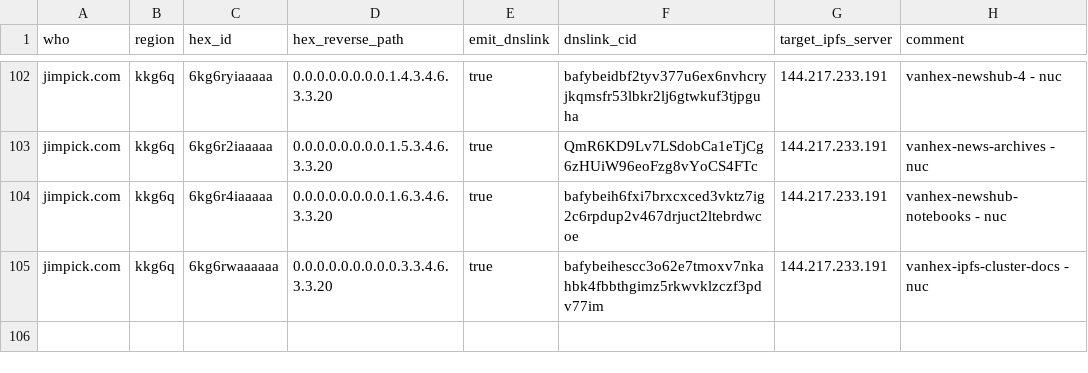
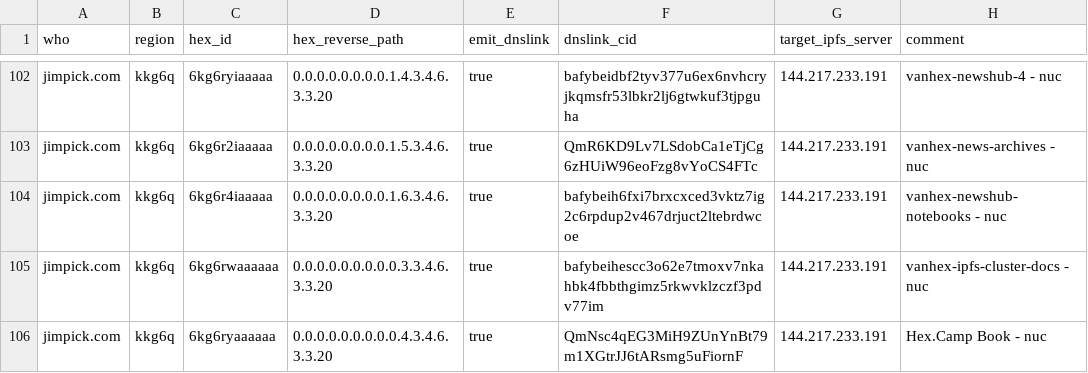
Before and after one commit to hexcamp/hexcamp-coredns-sites, a CSV file: jim.csv, drawn as a sheet; only a part is shown, gaps mark what is left out; the diff names each change by its address in the sheet, - before the commit and + after, or states it on an @@ line.

Commit message:
Allocate hex for Hex.Camp book

```diff
--- a/jim.csv
+++ b/jim.csv
+row 106: jimpick.com | kkg6q | 6kg6ryaaaaaa | 0.0.0.0.0.0.0.0.0.4.3.4.6.3.3.20 | true | QmNsc4qEG3MiH9ZUnYnBt79m1XGtrJJ6tARsmg5uFiornF | 144.217.233.191 | Hex.Camp Book - nuc
```
